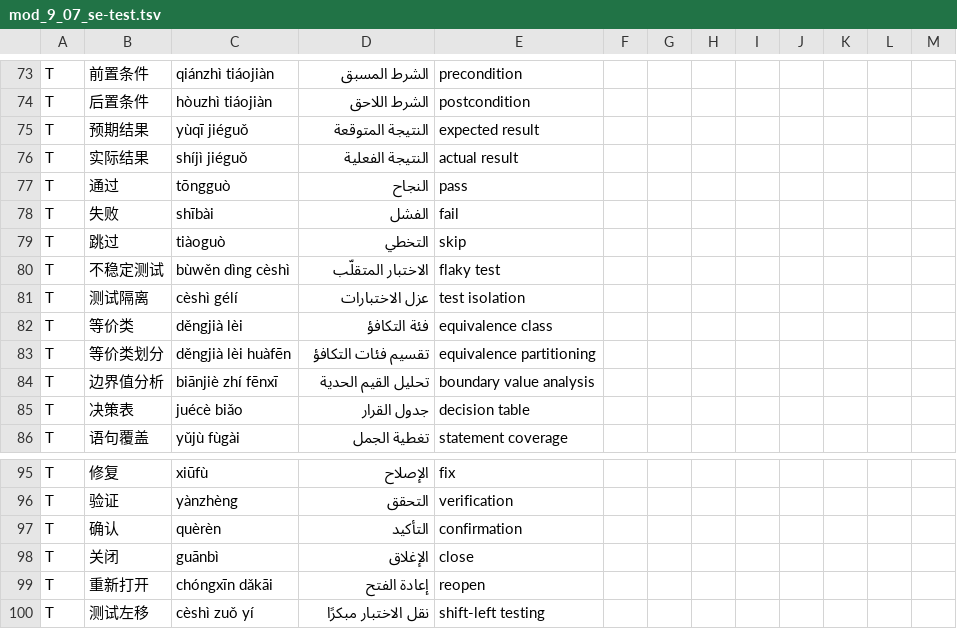
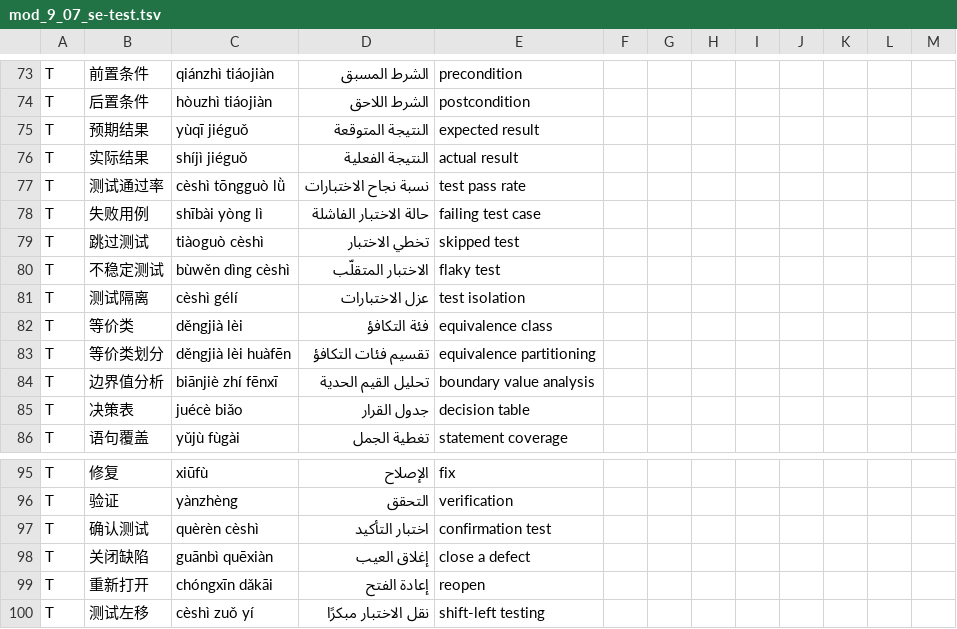
Before and after one commit to KinzhalLTD/hanzi-path, a TSV file: content/mod_9_07_se-test.tsv, drawn as a sheet; only a part is shown, gaps mark what is left out.

```diff
--- a/content/mod_9_07_se-test.tsv
+++ b/content/mod_9_07_se-test.tsv
@@ -76,5 +76,5 @@ T|预期结果|yùqī jiéguǒ|النتيجة المتوقعة|expected result
 T|实际结果|shíjì jiéguǒ|النتيجة الفعلية|actual result
-T|通过|tōngguò|النجاح|pass
-T|失败|shībài|الفشل|fail
-T|跳过|tiàoguò|التخطي|skip
+T|测试通过率|cèshì tōngguò lǜ|نسبة نجاح الاختبارات|test pass rate
+T|失败用例|shībài yòng lì|حالة الاختبار الفاشلة|failing test case
+T|跳过测试|tiàoguò cèshì|تخطي الاختبار|skipped test
 T|不稳定测试|bùwěn dìng cèshì|الاختبار المتقلّب|flaky test
@@ -96,4 +96,4 @@ T|修复|xiūfù|الإصلاح|fix
 T|验证|yànzhèng|التحقق|verification
-T|确认|quèrèn|التأكيد|confirmation
-T|关闭|guānbì|الإغلاق|close
+T|确认测试|quèrèn cèshì|اختبار التأكيد|confirmation test
+T|关闭缺陷|guānbì quēxiàn|إغلاق العيب|close a defect
 T|重新打开|chóngxīn dǎkāi|إعادة الفتح|reopen
```
Also changed, not shown: content/mod_9_01_se-fund.tsv, content/mod_9_03_se-algo.tsv, 26 other files.
